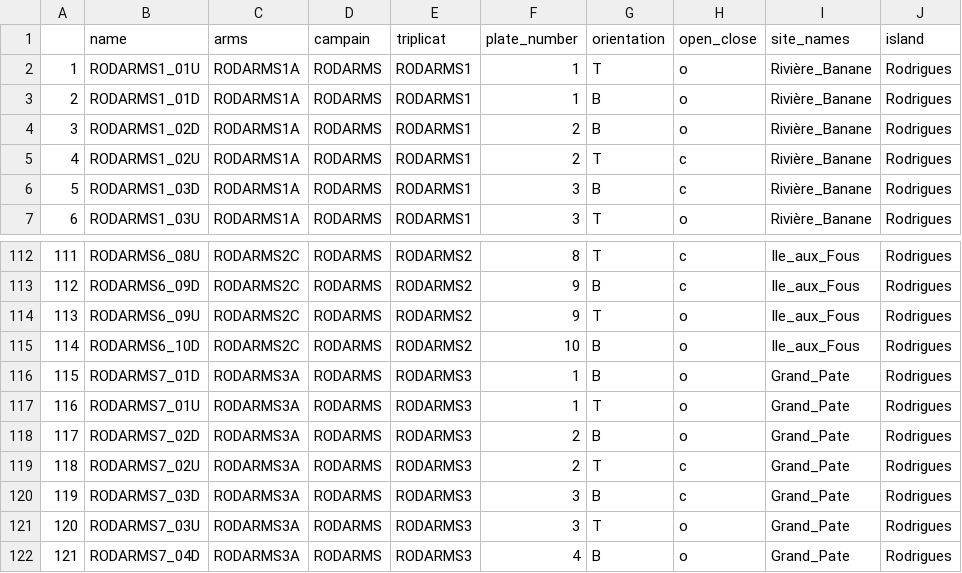
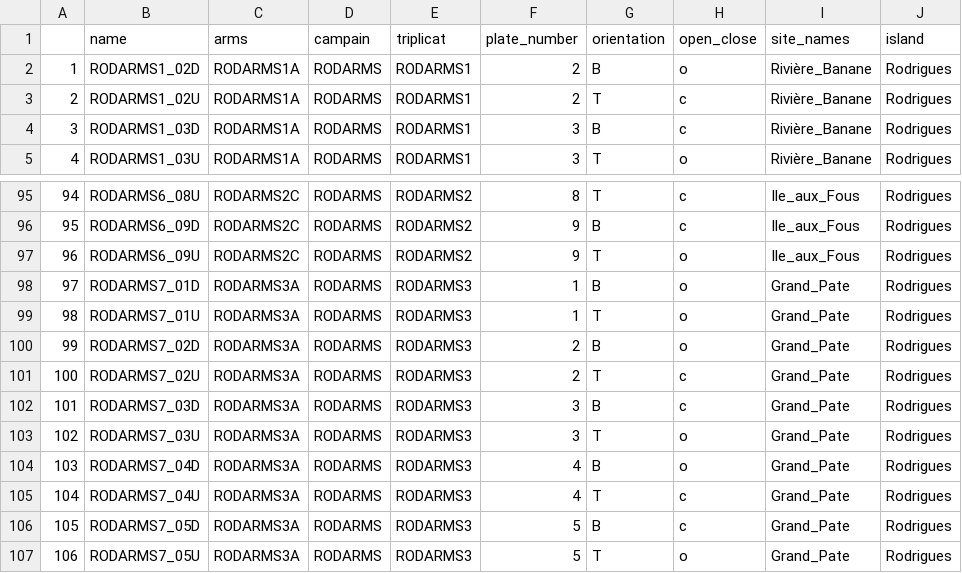
Before and after one commit to BaptisteFrattini/MESO_ARMS_2024, a CSV file: data/derived-data/data_clean.csv, drawn as a sheet; only a part is shown, gaps mark what is left out; the shorter side is filled out with more unchanged rows; removed rows and columns are numbered as before the commit, all else as after; the diff covers the shown part only; the diff names each change by its address in the sheet, - before the commit and + after, or states it on an @@ line.

```diff
--- a/data/derived-data/data_clean.csv
+++ b/data/derived-data/data_clean.csv
-row 2: 1 | RODARMS1_01U | RODARMS1A | RODARMS | RODARMS1 | 1 | T | o | Rivière_Banane | Rodrigues
-row 3: 2 | RODARMS1_01D | RODARMS1A | RODARMS | RODARMS1 | 1 | B | o | Rivière_Banane | Rodrigues
@@ column A renumbered from row 2 down @@
-row 115: 114 | RODARMS6_10D | RODARMS2C | RODARMS | RODARMS2 | 10 | B | o | Ile_aux_Fous | Rodrigues
```
Also changed, not shown: 15 removed rows elsewhere in this file, data/derived-data/data_clean_fullsites.csv, data/derived-data/data_mean_clean.csv, 43 other files.
